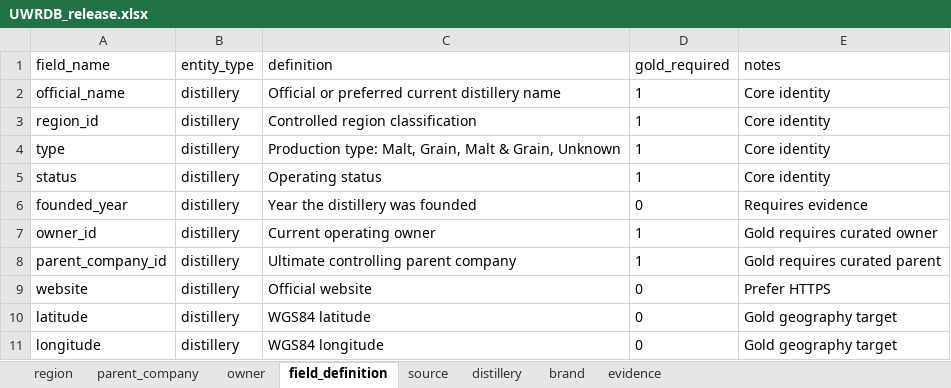
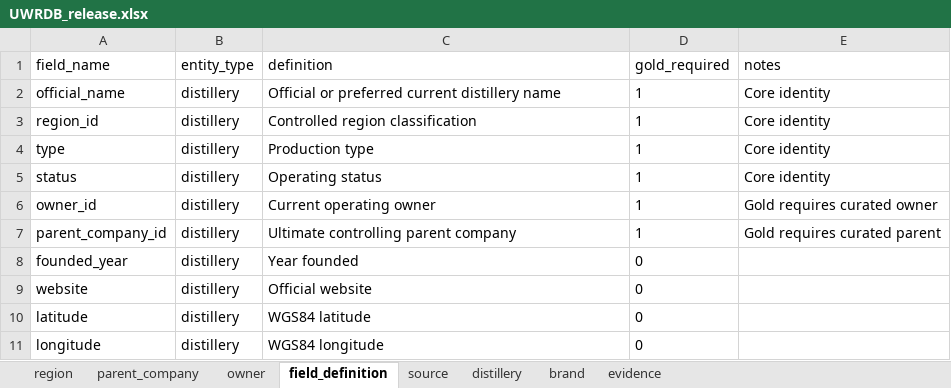
Before and after one commit to 7d8g5n8f8b-tech/UWRDB_PROD, an Excel workbook: exports/xlsx/UWRDB_release.xlsx, sheet field_definition, drawn as a sheet; values as stored, in another font and other column widths than the file's, no borders; removed rows and columns are numbered as before the commit, all else as after; the diff names each change by its address in the sheet, - before the commit and + after, or states it on an @@ line.

```diff
--- a/exports/xlsx/UWRDB_release.xlsx (sheet field_definition)
+++ b/exports/xlsx/UWRDB_release.xlsx (sheet field_definition)
-C4 (definition): Production type: Malt, Grain, Malt & Grain, Unknown
+C4 (definition): Production type
-row 6: founded_year | distillery | Year the distillery was founded | 0 | Requires evidence
+row 8: founded_year | distillery | Year founded | 0
-E9 (notes): Prefer HTTPS
+E9 (notes): (empty)
-E10:E11 (notes): Gold geography target
+E10:E11 (notes): (empty)
```
Also changed, not shown: sheet owner, sheet parent_company, sheet evidence, sheet distillery, 38 other files.
